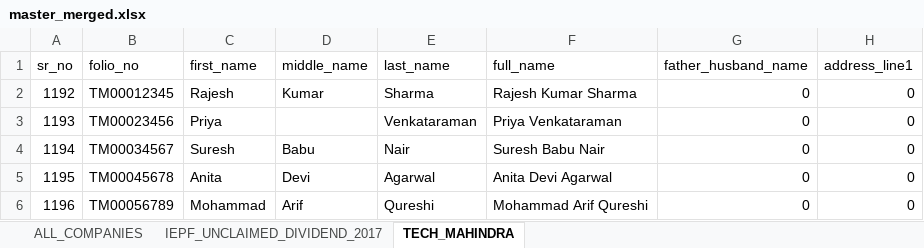
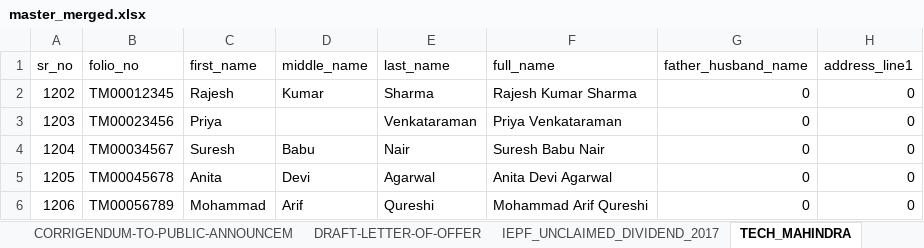
Before and after one commit to nadaouarari98-del/Python-scraper, an Excel workbook: data/output/master_merged.xlsx, sheet TECH_MAHINDRA, drawn as a sheet; only a part is shown; values as stored, in another font and other column widths than the file's, no borders; the diff names each change by its address in the sheet, - before the commit and + after, or states it on an @@ line.

```diff
--- a/data/output/master_merged.xlsx (sheet TECH_MAHINDRA)
+++ b/data/output/master_merged.xlsx (sheet TECH_MAHINDRA)
+sheet tab: CORRIGENDUM-TO-PUBLIC-ANNOUNCEM
+sheet tab: DRAFT-LETTER-OF-OFFER
-A2 (sr_no): 1192
+A2 (sr_no): 1202
-A3 (sr_no): 1193
+A3 (sr_no): 1203
-A4 (sr_no): 1194
+A4 (sr_no): 1204
-A5 (sr_no): 1195
+A5 (sr_no): 1205
-A6 (sr_no): 1196
+A6 (sr_no): 1206
```
Also changed, not shown: sheet IEPF_UNCLAIMED_DIVIDEND_2017, sheet ALL_COMPANIES, data/output/master_deduplicated.xlsx, data/output/master_shareholder_data.xlsx, 29 other files.
